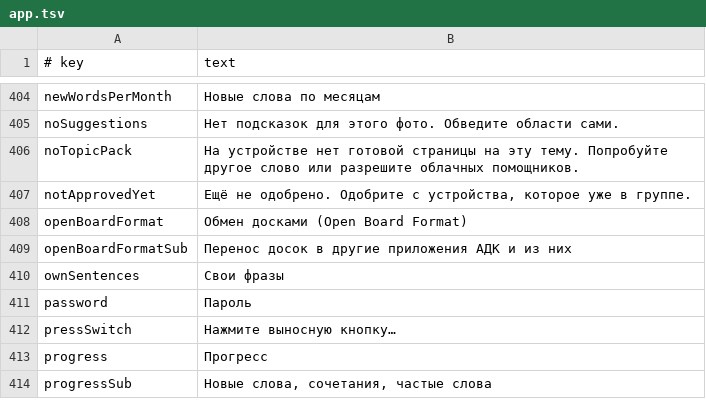
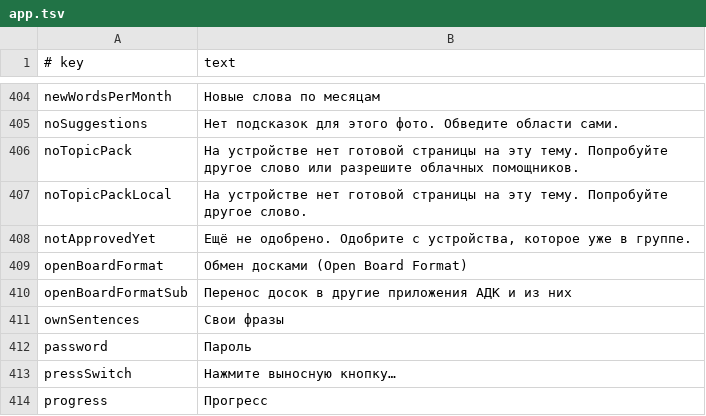
Before and after one commit to amalino-app/amalino.app, a TSV file: translations/ru/app.tsv, drawn as a sheet; only a part is shown, gaps mark what is left out; the shorter side is filled out with more unchanged rows.

Commit message:
App strings re-exported: "Pages for the moment" is time-only (aiContext "Suggest pages for the moment", contextBoards "Pages for the moment"; lt "Siūlyti puslapius pagal laiką" / "Puslapiai pagal laiką"), new key noTopicPackLocal. The privacy sentence pr.context quotes {app:aiContext}, so it follows the new label in every language; the English manual (settings, privacy) uses the new names

```diff
--- a/translations/ru/app.tsv
+++ b/translations/ru/app.tsv
@@ -406,2 +406,3 @@ noSuggestions	Нет подсказок для этого фото. Обведи
 noTopicPack	На устройстве нет готовой страницы на эту тему. Попробуйте другое слово или разрешите облачных помощников.
+noTopicPackLocal	На устройстве нет готовой страницы на эту тему. Попробуйте другое слово.
 notApprovedYet	Ещё не одобрено. Одобрите с устройства, которое уже в группе.
```
Also changed, not shown: translations/ar/app.tsv, translations/da/app.tsv, 6 other files.
